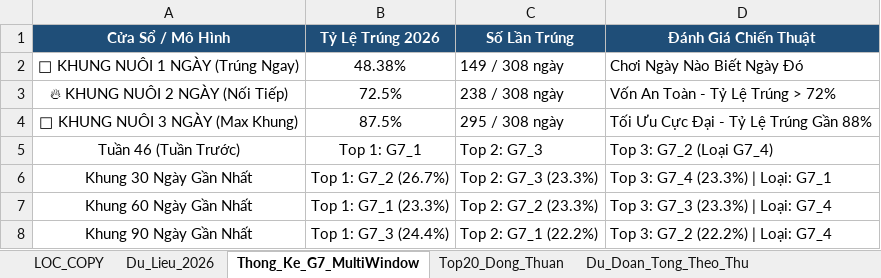
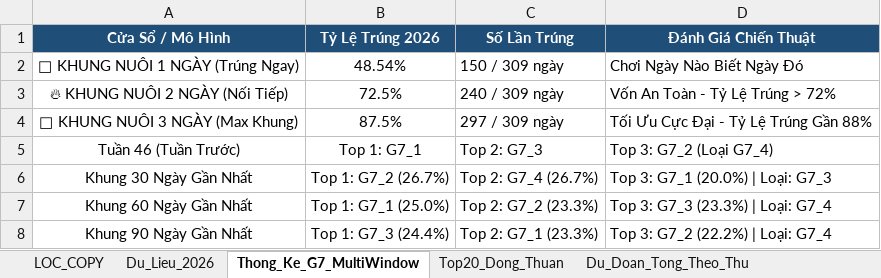
Before and after one commit to happiness2286-dot/logistic, an Excel workbook: Thong_Ke_G7_Va_Top20_XSMB_2026.xlsx, sheet Thong_Ke_G7_MultiWindow, drawn as a sheet; values as stored, in another font and other column widths than the file's, no borders; the diff names each change by its address in the sheet, - before the commit and + after, or states it on an @@ line.

```diff
--- a/Thong_Ke_G7_Va_Top20_XSMB_2026.xlsx (sheet Thong_Ke_G7_MultiWindow)
+++ b/Thong_Ke_G7_Va_Top20_XSMB_2026.xlsx (sheet Thong_Ke_G7_MultiWindow)
-B2 (Tỷ Lệ Trúng 2026): 48.38%
+B2 (Tỷ Lệ Trúng 2026): 48.54%
-C2 (Số Lần Trúng): 149 / 308 ngày
+C2 (Số Lần Trúng): 150 / 309 ngày
-C3 (Số Lần Trúng): 238 / 308 ngày
+C3 (Số Lần Trúng): 240 / 309 ngày
-C4 (Số Lần Trúng): 295 / 308 ngày
+C4 (Số Lần Trúng): 297 / 309 ngày
-C6 (Số Lần Trúng): Top 2: G7_3 (23.3%)
+C6 (Số Lần Trúng): Top 2: G7_4 (26.7%)
-D6 (Đánh Giá Chiến Thuật): Top 3: G7_4 (23.3%) | Loại: G7_1
+D6 (Đánh Giá Chiến Thuật): Top 3: G7_1 (20.0%) | Loại: G7_3
-B7 (Tỷ Lệ Trúng 2026): Top 1: G7_1 (23.3%)
+B7 (Tỷ Lệ Trúng 2026): Top 1: G7_1 (25.0%)
-C8 (Số Lần Trúng): Top 2: G7_1 (22.2%)
+C8 (Số Lần Trúng): Top 2: G7_1 (23.3%)
```
Also changed, not shown: sheet Lich_Su_Nuoi_Khung_3Ngay, sheet Top20_Dong_Thuan, sheet Dan_Ha_So_Nhip_Vang, sheet Thong_Ke_Nang_Cao_G7, sheet Du_Lieu_2026, sheet Du_Doan_Tong_Theo_Thu, 2 more sheets, 9 other files.
